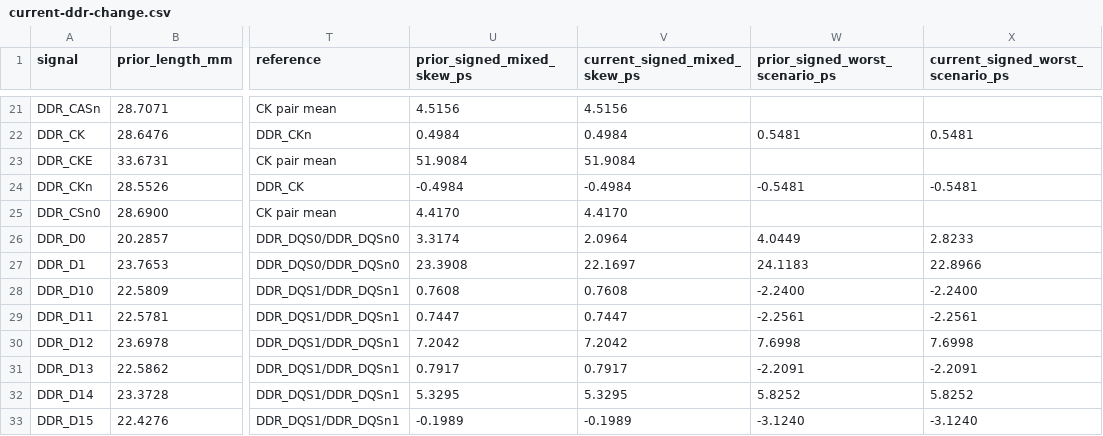
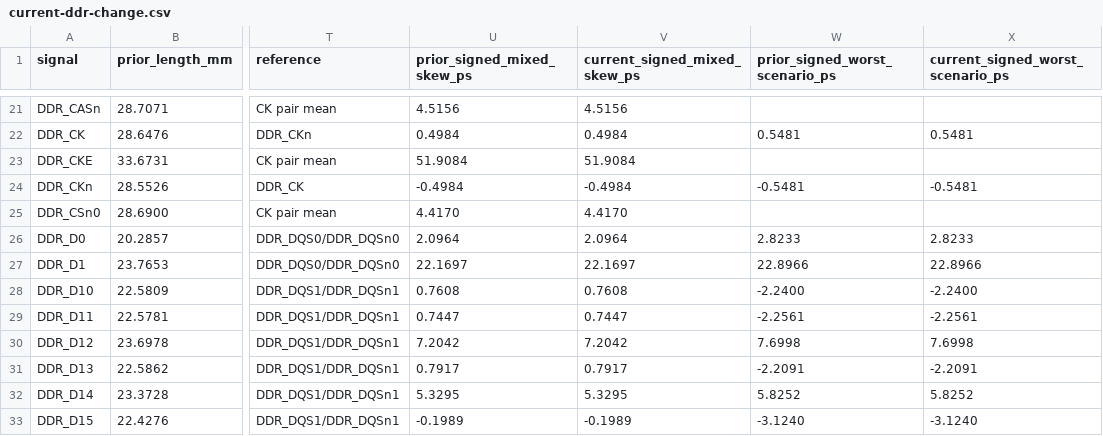
Before and after one commit to Abse2001/pixel-dash, a CSV file: checks/current-ddr-change.csv, drawn as a sheet; only a part is shown, gaps mark what is left out; the diff covers the shown part only; the diff names each change by its address in the sheet, - before the commit and + after, or states it on an @@ line.

```diff
--- a/checks/current-ddr-change.csv
+++ b/checks/current-ddr-change.csv
-U26 (prior_signed_mixed_skew_ps): 3.3174
+U26 (prior_signed_mixed_skew_ps): 2.0964
-W26 (prior_signed_worst_scenario_ps): 4.0449
+W26 (prior_signed_worst_scenario_ps): 2.8233
-U27 (prior_signed_mixed_skew_ps): 23.3908
+U27 (prior_signed_mixed_skew_ps): 22.1697
-W27 (prior_signed_worst_scenario_ps): 24.1183
+W27 (prior_signed_worst_scenario_ps): 22.8966
```
Also changed, not shown: 30 edited cells elsewhere in this file, checks/current-ddr-flight.csv, 7 other files.
